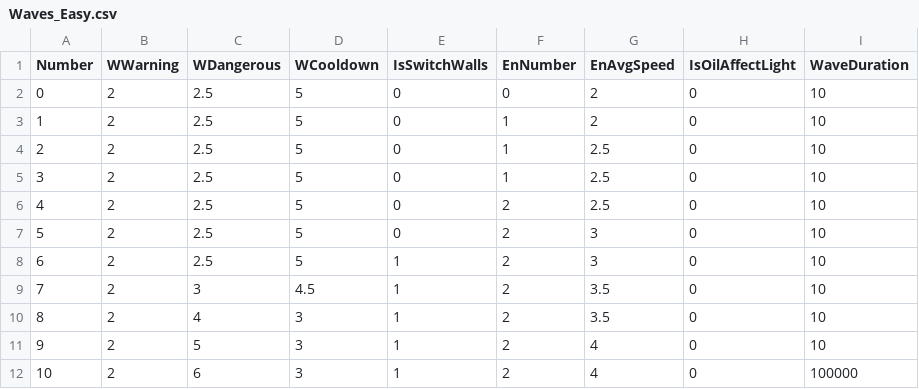
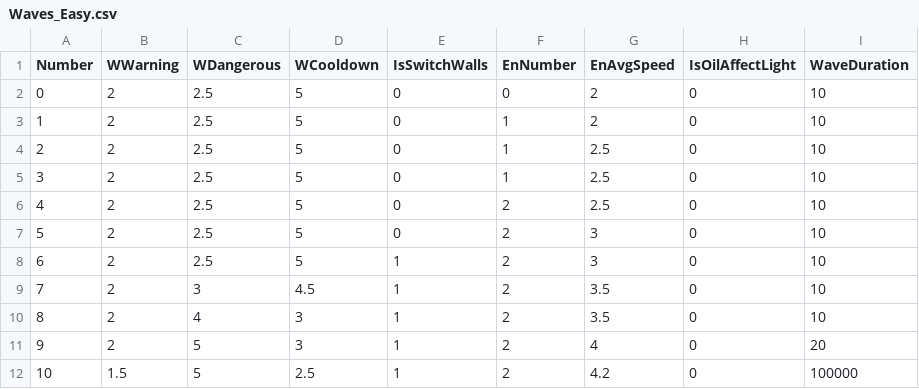
Before and after one commit to aleks-papushin/lamp-bearer, a CSV file: Assets/StreamingAssets/Waves_Easy.csv, drawn as a sheet; the diff names each change by its address in the sheet, - before the commit and + after, or states it on an @@ line.

Commit message:
Tuned waves

```diff
--- a/Assets/StreamingAssets/Waves_Easy.csv
+++ b/Assets/StreamingAssets/Waves_Easy.csv
-I11 (WaveDuration): 10
+I11 (WaveDuration): 20
-B12 (WWarning): 2
+B12 (WWarning): 1.5
-C12 (WDangerous): 6
+C12 (WDangerous): 5
-D12 (WCooldown): 3
+D12 (WCooldown): 2.5
-G12 (EnAvgSpeed): 4
+G12 (EnAvgSpeed): 4.2
```
Also changed, not shown: Assets/StreamingAssets/Waves_Hard.csv.
